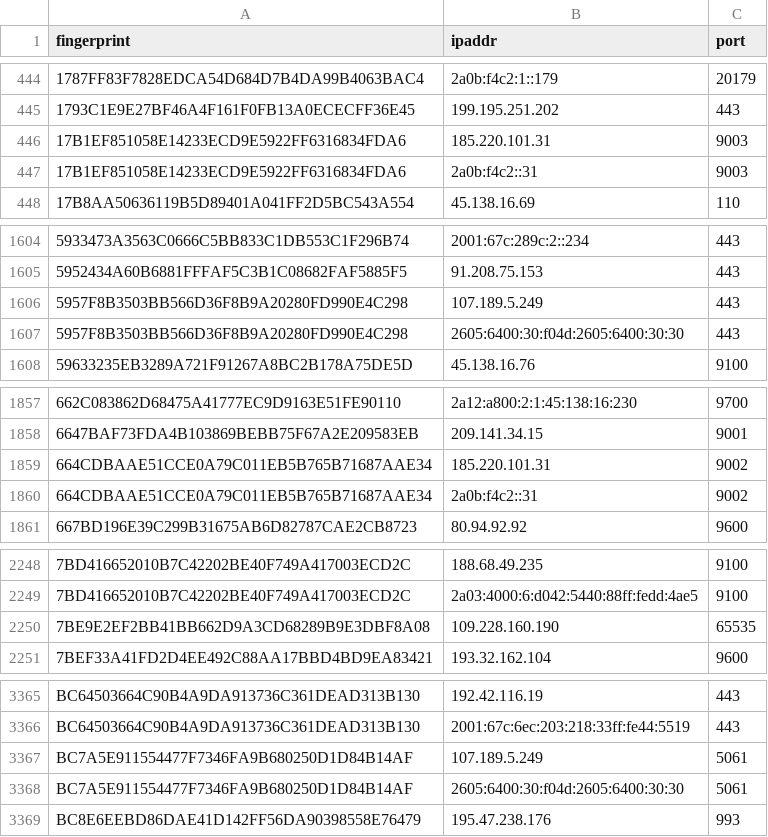
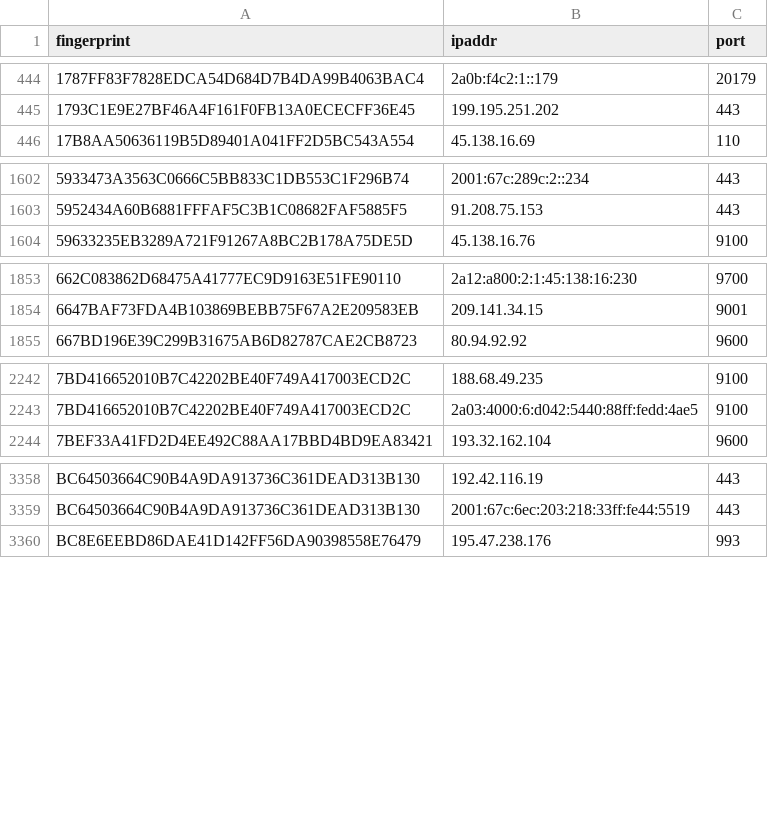
Before and after one commit to 0xPratikPatil/peel-the-net, a CSV file: dataset/exit_nodes.csv, drawn as a sheet; only a part is shown, gaps mark what is left out; the diff names each change by its address in the sheet, - before the commit and + after, or states it on an @@ line.

Commit message:
chore(dataset): update tor nodes [CI]

```diff
--- a/dataset/exit_nodes.csv
+++ b/dataset/exit_nodes.csv
-row 446: 17B1EF851058E14233ECD9E5922FF6316834FDA6 | 185.220.101.31 | 9003
-row 447: 17B1EF851058E14233ECD9E5922FF6316834FDA6 | 2a0b:f4c2::31 | 9003
-row 1606: 5957F8B3503BB566D36F8B9A20280FD990E4C298 | 107.189.5.249 | 443
-row 1607: 5957F8B3503BB566D36F8B9A20280FD990E4C298 | 2605:6400:30:f04d:2605:6400:30:30 | 443
-row 1859: 664CDBAAE51CCE0A79C011EB5B765B71687AAE34 | 185.220.101.31 | 9002
-row 1860: 664CDBAAE51CCE0A79C011EB5B765B71687AAE34 | 2a0b:f4c2::31 | 9002
-row 2250: 7BE9E2EF2BB41BB662D9A3CD68289B9E3DBF8A08 | 109.228.160.190 | 65535
-row 3367: BC7A5E911554477F7346FA9B680250D1D84B14AF | 107.189.5.249 | 5061
-row 3368: BC7A5E911554477F7346FA9B680250D1D84B14AF | 2605:6400:30:f04d:2605:6400:30:30 | 5061
```
Also changed, not shown: dataset/all_nodes.csv, dataset/guard_nodes.csv, 3 other files.
